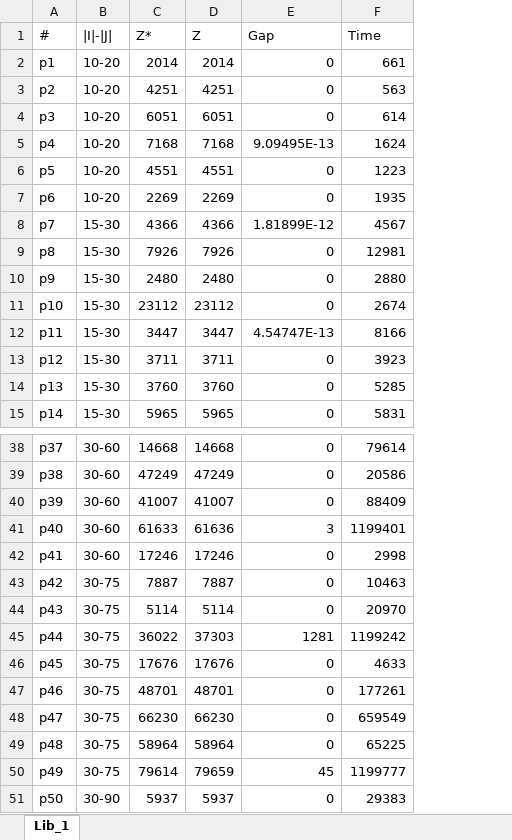
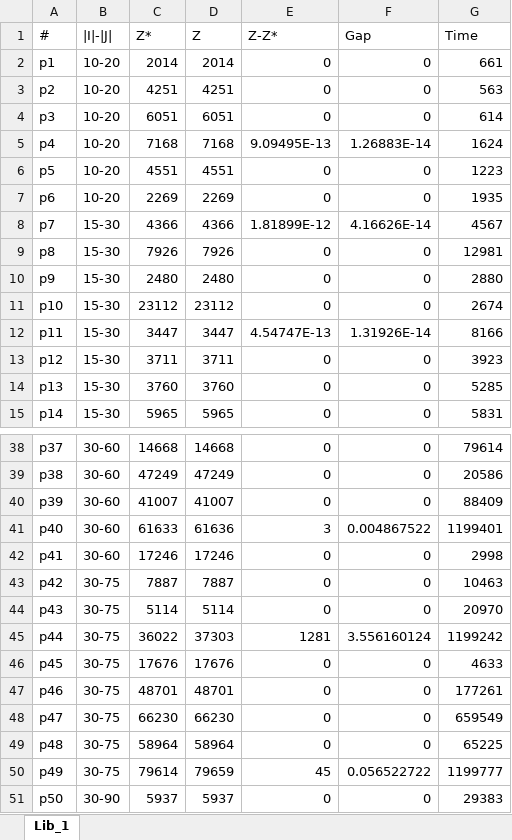
Before and after one commit to luispedro30/SO_trabalho, an Excel workbook: outputs/Lib_1.xlsx, sheet Lib_1, drawn as a sheet; only a part is shown, gaps mark what is left out; values as stored, in another font and other column widths than the file's, no borders; addresses are those after the commit; the diff covers the shown part only; the diff names each change by its address in the sheet, - before the commit and + after, or states it on an @@ line.

```diff
--- a/outputs/Lib_1.xlsx (sheet Lib_1)
+++ b/outputs/Lib_1.xlsx (sheet Lib_1)
+column E (Z-Z*), rows 2-15: 0 | 0 | 0 | 9.09495E-13 | 0 | 0 | 1.81899E-12 | 0 | 0 | 0 | 4.54747E-13 | 0 | 0 | 0; rows 38-51: 0 | 0 | 0 | 3 | 0 | 0 | 0 | 1281 | 0 | 0 | 0 | 0 | 45 | 0
-F5 (Gap): 9.09495E-13
+F5 (Gap): 1.26883E-14
-F8 (Gap): 1.81899E-12
+F8 (Gap): 4.16626E-14
-F12 (Gap): 4.54747E-13
+F12 (Gap): 1.31926E-14
-F41 (Gap): 3
+F41 (Gap): 0.004867522
-F45 (Gap): 1281
+F45 (Gap): 3.556160124
-F50 (Gap): 45
+F50 (Gap): 0.056522722
```
Also changed, not shown: 5 edited cells elsewhere in this sheet, formulas that keep their value, outputs/Lib_2.xlsx, outputs/Lib_3.xlsx, 19 other files.
